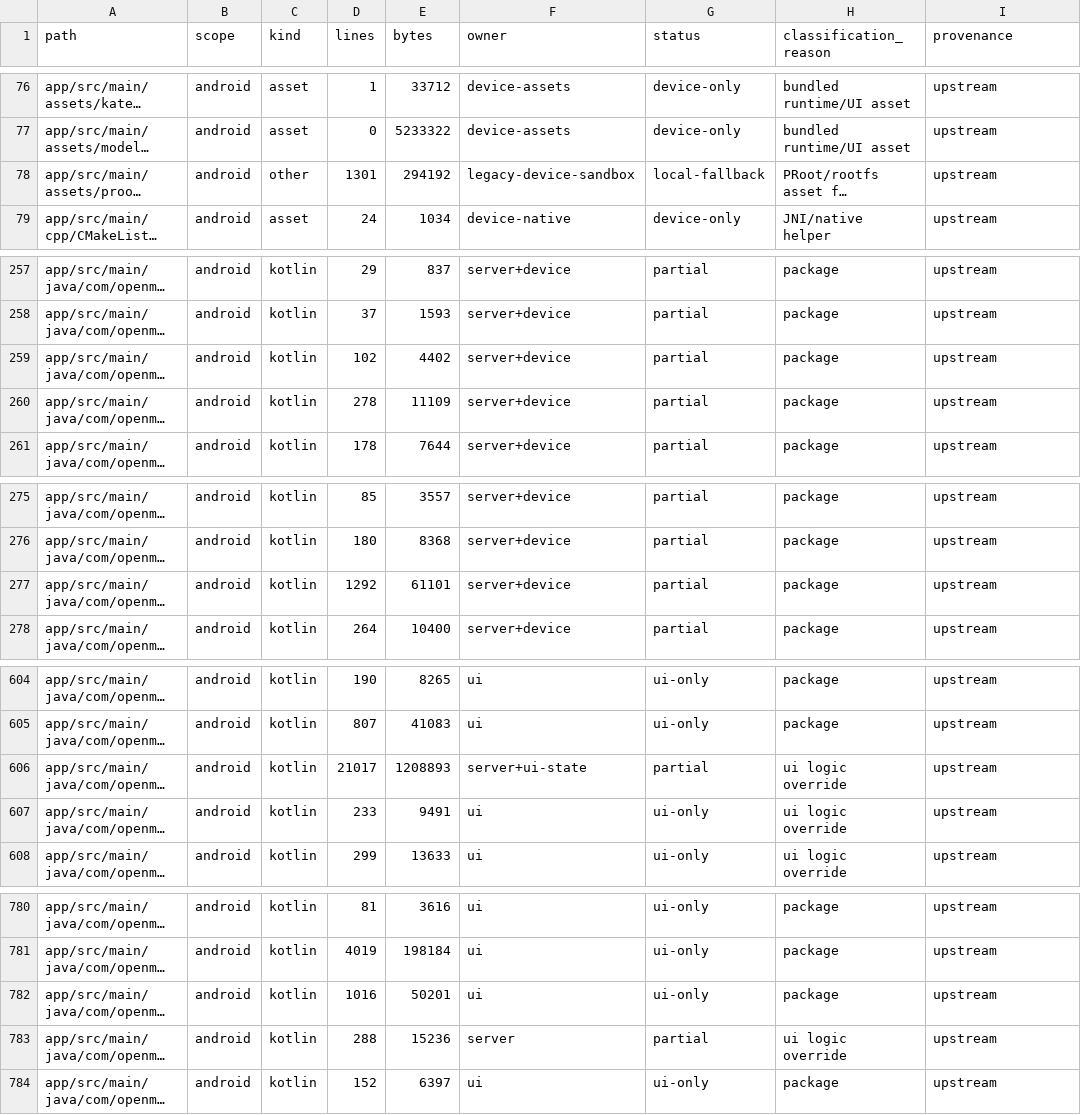
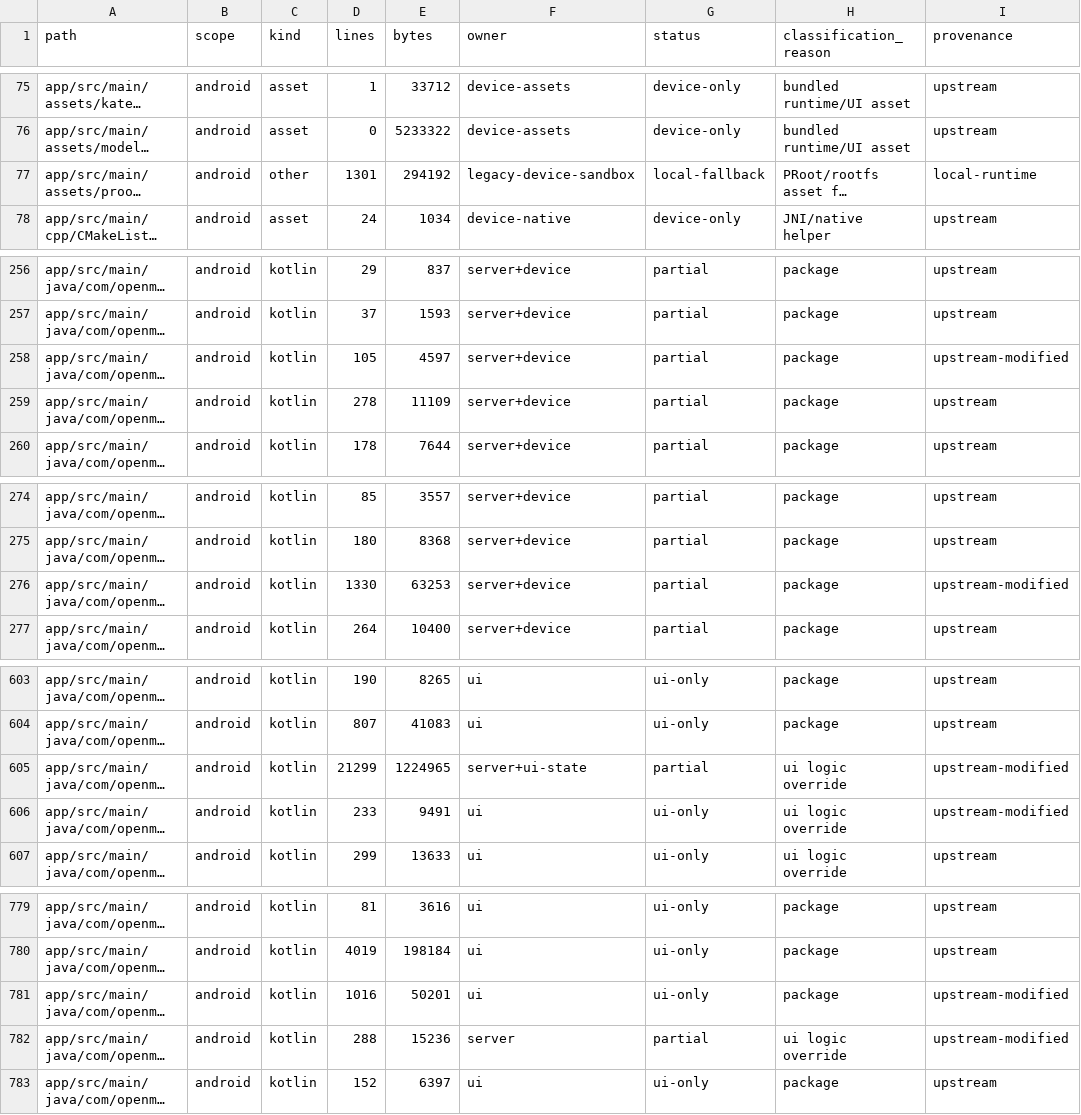
Before and after one commit to macdeecharlie/open-minis-server, a CSV file: docs/android-code-inventory.csv, drawn as a sheet; only a part is shown, gaps mark what is left out; long unchanged cells end in …; addresses are those after the commit; the diff covers the shown part only; the diff names each change by its address in the sheet, - before the commit and + after, or states it on an @@ line.

```diff
--- a/docs/android-code-inventory.csv
+++ b/docs/android-code-inventory.csv
-I77 (provenance): upstream
+I77 (provenance): local-runtime
-D258 (lines): 102
+D258 (lines): 105
-E258 (bytes): 4402
+E258 (bytes): 4597
-I258 (provenance): upstream
+I258 (provenance): upstream-modified
-D276 (lines): 1292
+D276 (lines): 1330
-E276 (bytes): 61101
+E276 (bytes): 63253
-I276 (provenance): upstream
+I276 (provenance): upstream-modified
-D605 (lines): 21017
+D605 (lines): 21299
-E605 (bytes): 1208893
+E605 (bytes): 1224965
-I605:I606 (provenance): upstream
+I605:I606 (provenance): upstream-modified
-I781:I782 (provenance): upstream
+I781:I782 (provenance): upstream-modified
```
Also changed, not shown: 1 removed row and 28 edited cells elsewhere in this file, docs/server-code-inventory.csv, 5 other files.
